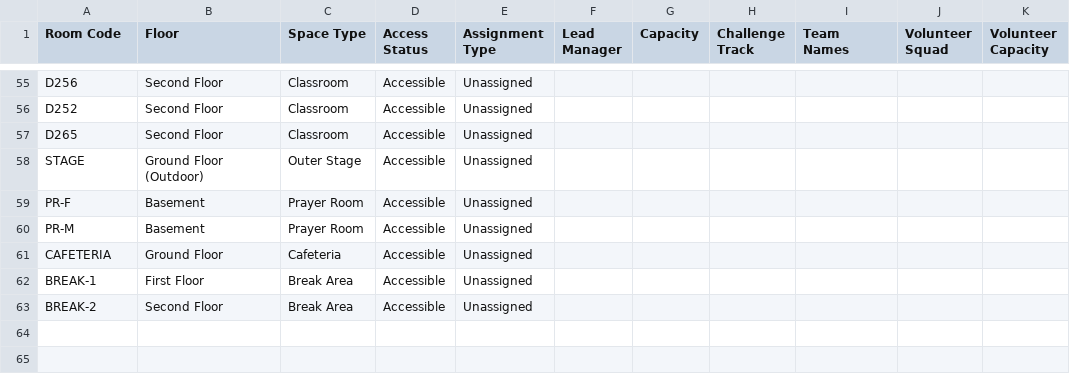
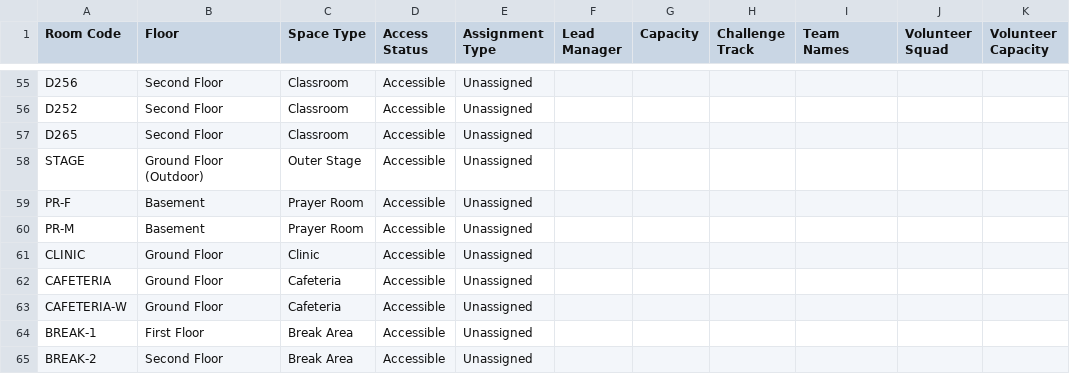
Before and after one commit to norhan-yasser/Nasa_space_apps_Volunteers_website, a CSV file: rooms_database_template.csv, drawn as a sheet; only a part is shown, gaps mark what is left out; the diff names each change by its address in the sheet, - before the commit and + after, or states it on an @@ line.

Commit message:
Update floor maps, Wing A-D naming, Clinic, Games rooms, closed bridges, and multi-door Cafeteria routing

```diff
--- a/rooms_database_template.csv
+++ b/rooms_database_template.csv
+row 61: CLINIC | Ground Floor | Clinic | Accessible | Unassigned
+row 63: CAFETERIA-W | Ground Floor | Cafeteria | Accessible | Unassigned
```
Also changed, not shown: 16 other files.
